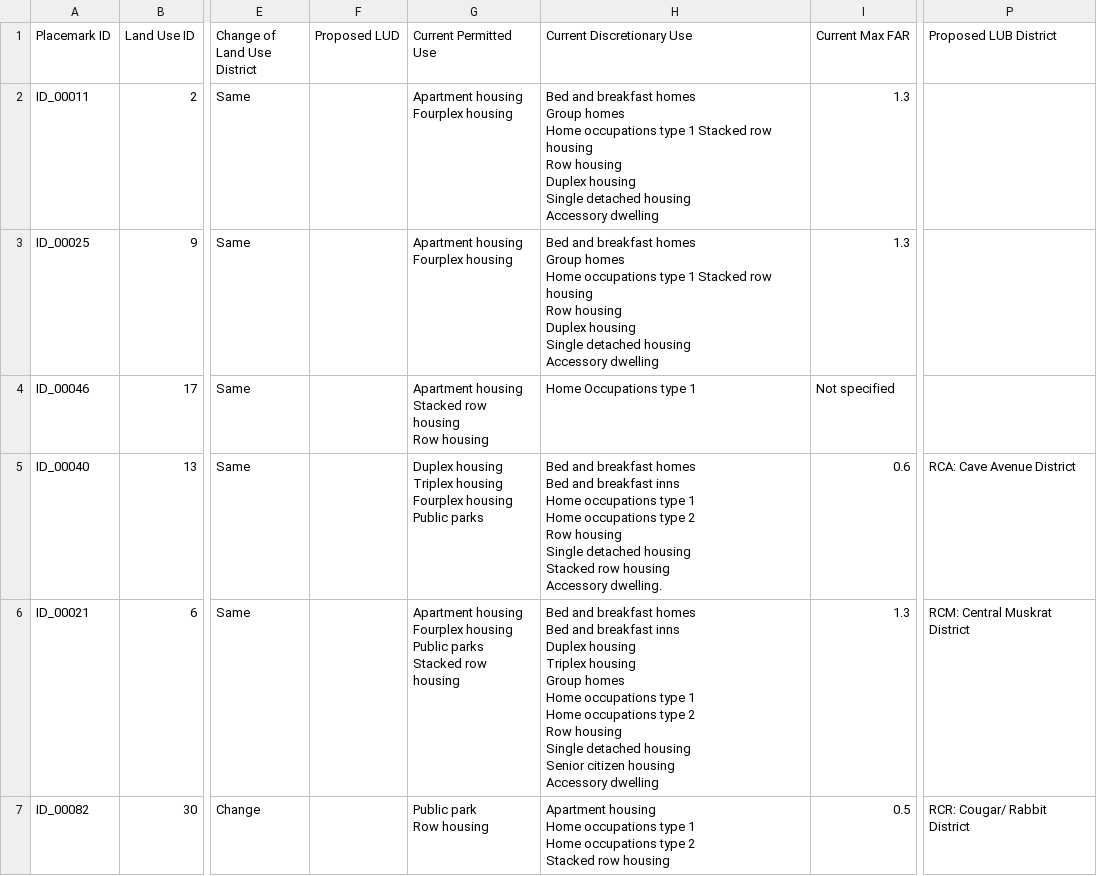
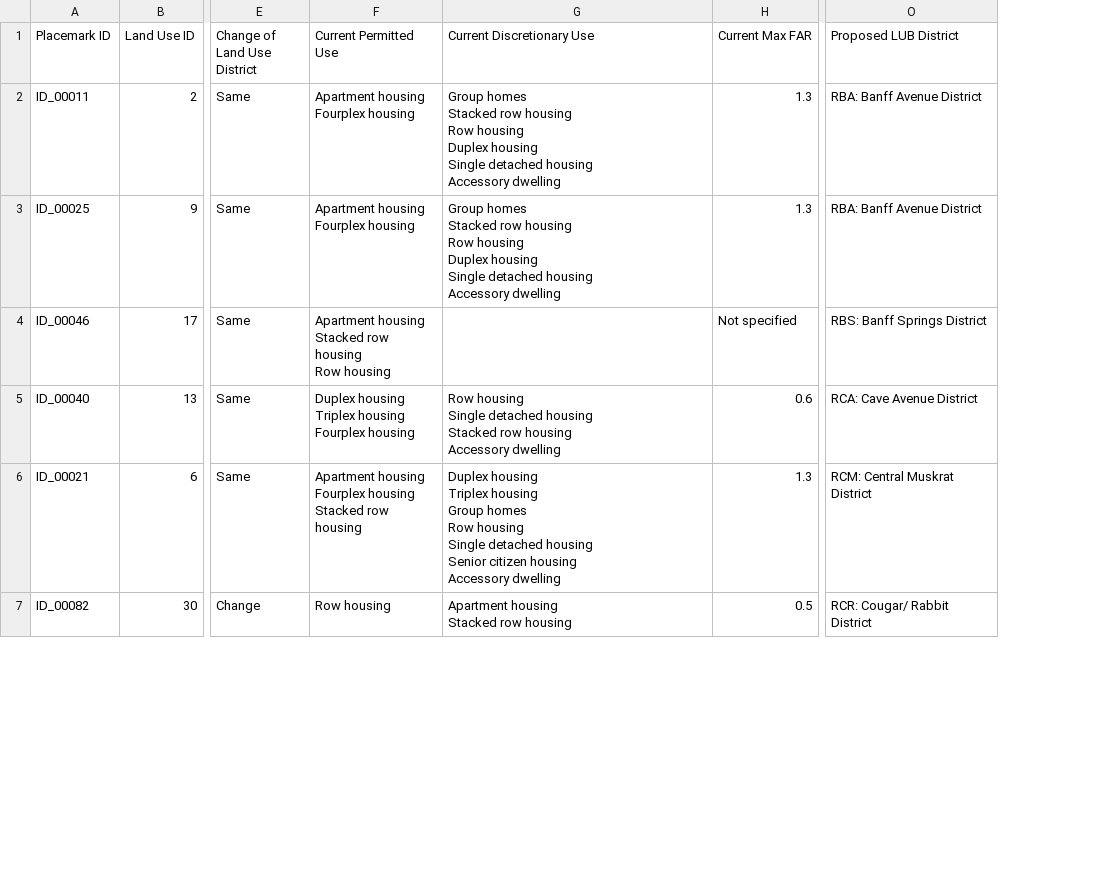
Before and after one commit to frankmullenger/kml, a CSV file: src/metadata-raw.csv, drawn as a sheet; only a part is shown, gaps mark what is left out; removed rows and columns are numbered as before the commit, all else as after; ↵ is a line break in a cell; the diff covers the shown part only; the diff names each change by its address in the sheet, - before the commit and + after, or states it on an @@ line.

Commit message:
Updated metadata.

```diff
--- a/src/metadata-raw.csv
+++ b/src/metadata-raw.csv
-column F (Proposed LUD), empty
-G2:G3 (Current Discretionary Use): Bed and breakfast homes ↵ Group homes ↵ Home occupations type 1 Stacked row…
+G2:G3 (Current Discretionary Use): Group homes ↵ Stacked row…
-O2:O3 (Proposed LUB District): (empty)
+O2:O3 (Proposed LUB District): RBA: Banff Avenue District
-G4 (Current Discretionary Use): Home Occupations type 1
+G4 (Current Discretionary Use): (empty)
-O4 (Proposed LUB District): (empty)
+O4 (Proposed LUB District): RBS: Banff Springs District
-F5 (Current Permitted Use): …Fourplex housing ↵ Public parks
+F5 (Current Permitted Use): …Fourplex housing
-G5 (Current Discretionary Use): Bed and breakfast homes ↵ Bed and breakfast inns ↵ Home occupations type 1 ↵ Home occupations type 2 ↵ Row housing ↵ Single detached housing ↵ Stacked row housing ↵ Accessory dwelling.
+G5 (Current Discretionary Use): Row housing ↵ Single detached housing ↵ Stacked row housing ↵ Accessory dwelling
-F6 (Current Permitted Use): …Fourplex housing ↵ Public parks ↵ Stacked row…
+F6 (Current Permitted Use): …Fourplex housing ↵ Stacked row…
-G6 (Current Discretionary Use): Bed and breakfast homes ↵ Bed and breakfast inns ↵ Duplex housing ↵ Triplex housing ↵ Group homes ↵ Home occupations type 1 ↵ Home occupations type 2 ↵ Row housing…
+G6 (Current Discretionary Use): Duplex housing ↵ Triplex housing ↵ Group homes ↵ Row housing…
-F7 (Current Permitted Use): Public park ↵ Row housing
+F7 (Current Permitted Use): Row housing
-G7 (Current Discretionary Use): Apartment housing ↵ Home occupations type 1 ↵ Home occupations type 2 ↵ Stacked row…
+G7 (Current Discretionary Use): Apartment housing ↵ Stacked row…
```
Also changed, not shown: 60 edited cells elsewhere in this file, 2 other files.
